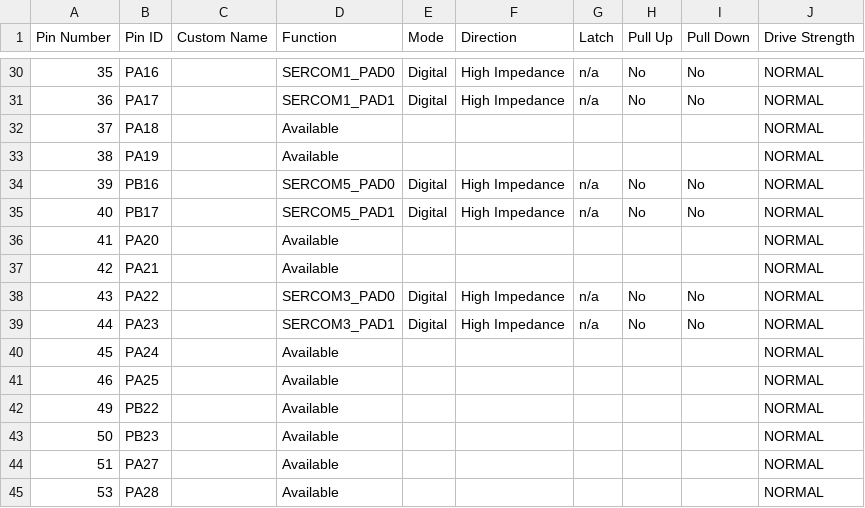
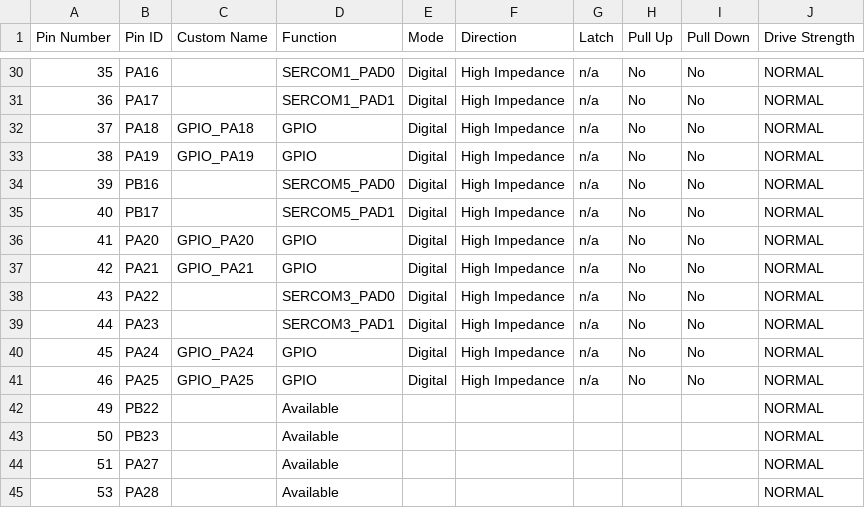
Before and after one commit to mike199313/IEC_PDB, a CSV file: firmware/src/config/default/pin_configurations.csv, drawn as a sheet; only a part is shown, gaps mark what is left out.

Commit message:
Gen GPIO 37~46 Init code
Symptom/Reason:
	Generate GPIO Pin 37,38,41,42,45,46 Initial code.

Root Cause:
        N/A

Solution/Change:
        N/A

Entry Test:
        N/A

Refer Purnell_0006

https://ebg-devops.inventec.com/tfs/TAO_BU5_FW5/FW5E/_git/Purnell-DOCS?path=%2FCommit_memo%2FPurnell_0006_PIC_Pin_Config&version=GBdocs

```diff
--- a/firmware/src/config/default/pin_configurations.csv
+++ b/firmware/src/config/default/pin_configurations.csv
@@ -31,12 +31,12 @@
 36,PA17,,SERCOM1_PAD1,Digital,High Impedance,n/a,No,No,NORMAL
-37,PA18,,Available,,,,,,NORMAL
-38,PA19,,Available,,,,,,NORMAL
+37,PA18,GPIO_PA18,GPIO,Digital,High Impedance,n/a,No,No,NORMAL
+38,PA19,GPIO_PA19,GPIO,Digital,High Impedance,n/a,No,No,NORMAL
 39,PB16,,SERCOM5_PAD0,Digital,High Impedance,n/a,No,No,NORMAL
 40,PB17,,SERCOM5_PAD1,Digital,High Impedance,n/a,No,No,NORMAL
-41,PA20,,Available,,,,,,NORMAL
-42,PA21,,Available,,,,,,NORMAL
+41,PA20,GPIO_PA20,GPIO,Digital,High Impedance,n/a,No,No,NORMAL
+42,PA21,GPIO_PA21,GPIO,Digital,High Impedance,n/a,No,No,NORMAL
 43,PA22,,SERCOM3_PAD0,Digital,High Impedance,n/a,No,No,NORMAL
 44,PA23,,SERCOM3_PAD1,Digital,High Impedance,n/a,No,No,NORMAL
-45,PA24,,Available,,,,,,NORMAL
-46,PA25,,Available,,,,,,NORMAL
+45,PA24,GPIO_PA24,GPIO,Digital,High Impedance,n/a,No,No,NORMAL
+46,PA25,GPIO_PA25,GPIO,Digital,High Impedance,n/a,No,No,NORMAL
 49,PB22,,Available,,,,,,NORMAL
```
Also changed, not shown: 4 other files.
